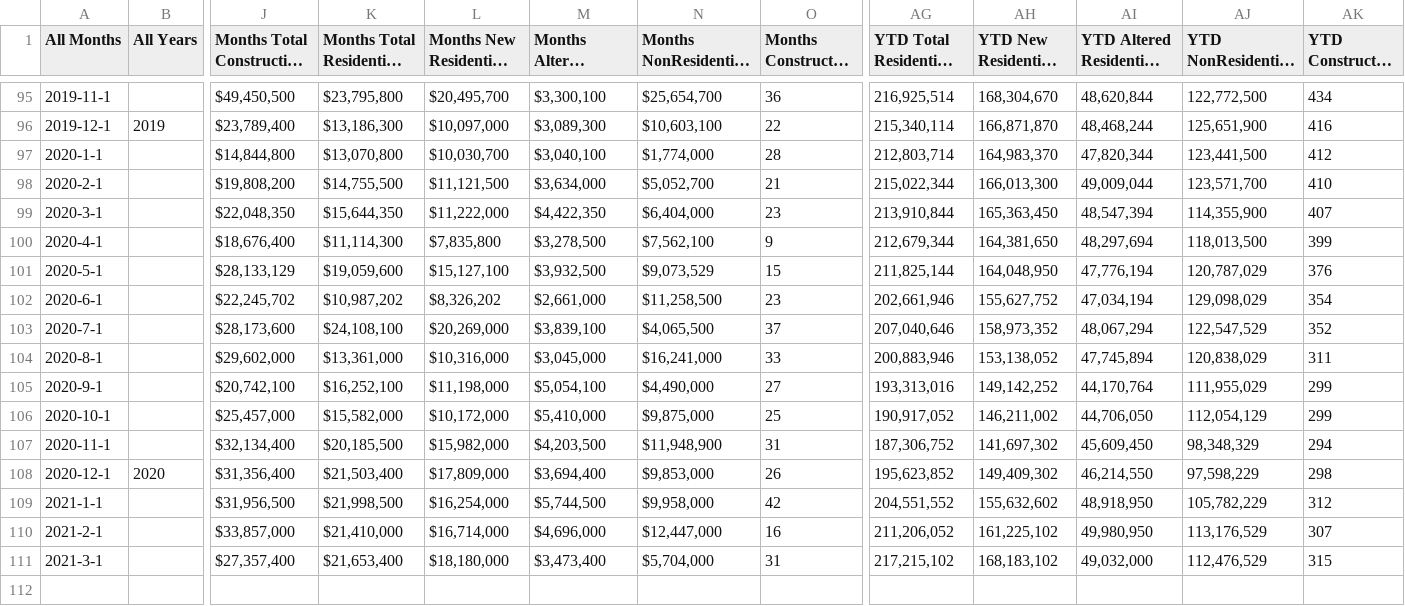
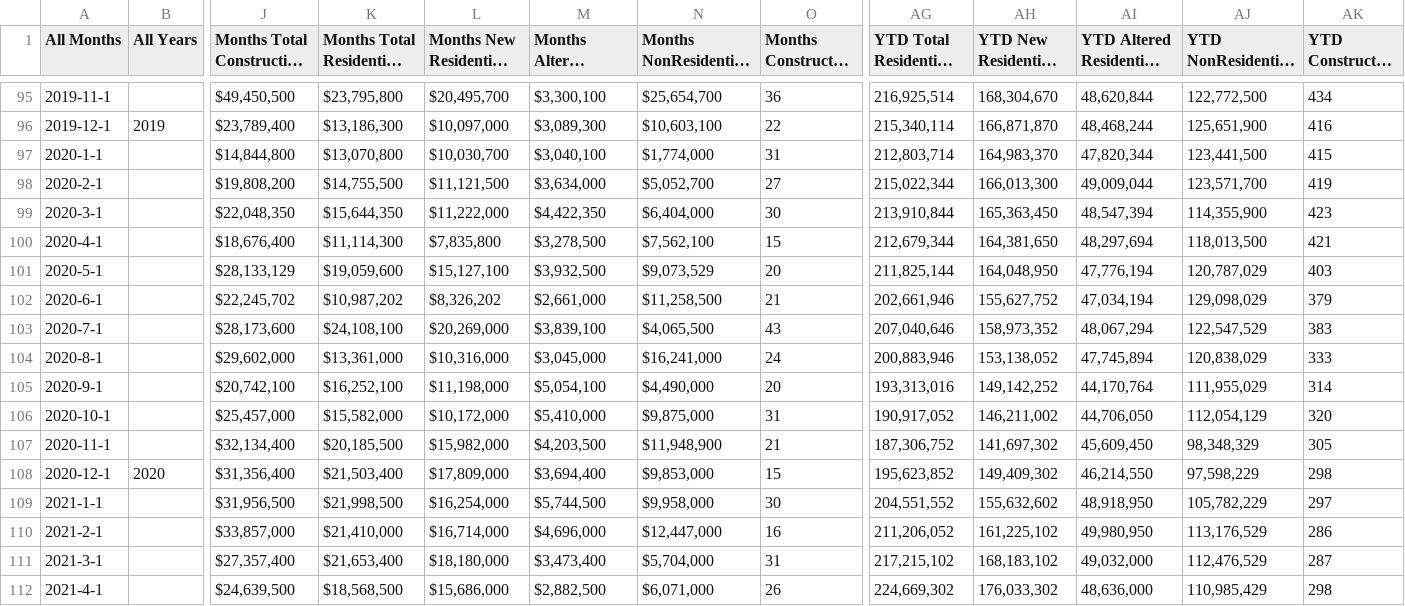
Before and after one commit to dccwebteam-app/PlotlyGraphs, a CSV file: data/CitywideBCdataMonthly.csv, drawn as a sheet; only a part is shown, gaps mark what is left out; long unchanged cells end in …; rows hold the shown columns only; the diff names each change by its address in the sheet, - before the commit and + after, or states it on an @@ line.

Commit message:
Add files via upload

```diff
--- a/data/CitywideBCdataMonthly.csv
+++ b/data/CitywideBCdataMonthly.csv
-O97 (Months Constructed Dwellings): 28
+O97 (Months Constructed Dwellings): 31
-AK97 (YTD Constructed Dwellings): 412
+AK97 (YTD Constructed Dwellings): 415
-O98 (Months Constructed Dwellings): 21
+O98 (Months Constructed Dwellings): 27
-AK98 (YTD Constructed Dwellings): 410
+AK98 (YTD Constructed Dwellings): 419
-O99 (Months Constructed Dwellings): 23
+O99 (Months Constructed Dwellings): 30
-AK99 (YTD Constructed Dwellings): 407
+AK99 (YTD Constructed Dwellings): 423
-O100 (Months Constructed Dwellings): 9
+O100 (Months Constructed Dwellings): 15
-AK100 (YTD Constructed Dwellings): 399
+AK100 (YTD Constructed Dwellings): 421
-O101 (Months Constructed Dwellings): 15
+O101 (Months Constructed Dwellings): 20
-AK101 (YTD Constructed Dwellings): 376
+AK101 (YTD Constructed Dwellings): 403
-O102 (Months Constructed Dwellings): 23
+O102 (Months Constructed Dwellings): 21
-AK102 (YTD Constructed Dwellings): 354
+AK102 (YTD Constructed Dwellings): 379
-O103 (Months Constructed Dwellings): 37
+O103 (Months Constructed Dwellings): 43
-AK103 (YTD Constructed Dwellings): 352
+AK103 (YTD Constructed Dwellings): 383
-O104 (Months Constructed Dwellings): 33
+O104 (Months Constructed Dwellings): 24
-AK104 (YTD Constructed Dwellings): 311
+AK104 (YTD Constructed Dwellings): 333
-O105 (Months Constructed Dwellings): 27
+O105 (Months Constructed Dwellings): 20
-AK105 (YTD Constructed Dwellings): 299
+AK105 (YTD Constructed Dwellings): 314
-O106 (Months Constructed Dwellings): 25
+O106 (Months Constructed Dwellings): 31
-AK106 (YTD Constructed Dwellings): 299
+AK106 (YTD Constructed Dwellings): 320
-O107 (Months Constructed Dwellings): 31
+O107 (Months Constructed Dwellings): 21
-AK107 (YTD Constructed Dwellings): 294
+AK107 (YTD Constructed Dwellings): 305
-O108 (Months Constructed Dwellings): 26
+O108 (Months Constructed Dwellings): 15
-O109 (Months Constructed Dwellings): 42
+O109 (Months Constructed Dwellings): 30
-AK109 (YTD Constructed Dwellings): 312
+AK109 (YTD Constructed Dwellings): 297
-AK110 (YTD Constructed Dwellings): 307
+AK110 (YTD Constructed Dwellings): 286
-AK111 (YTD Constructed Dwellings): 315
+AK111 (YTD Constructed Dwellings): 287
+row 112: 2021-4-1 |  | $24,639,500 | $18,568,500 | $15,686,000 | $2,882,500 | $6,071,000 | 26 | 224,669,302 | 176,033,302 | 48,636,000 | 110,985,429 | 298
```
